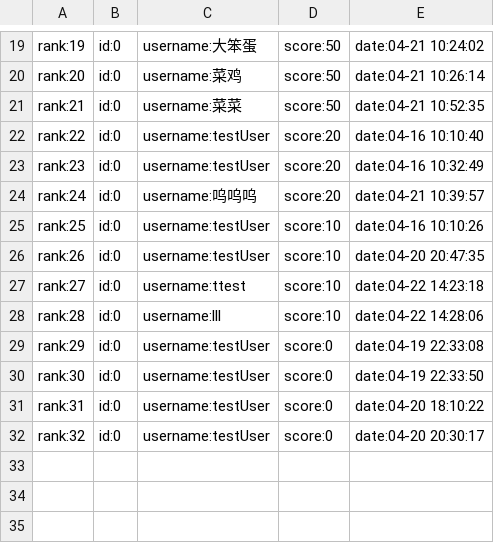
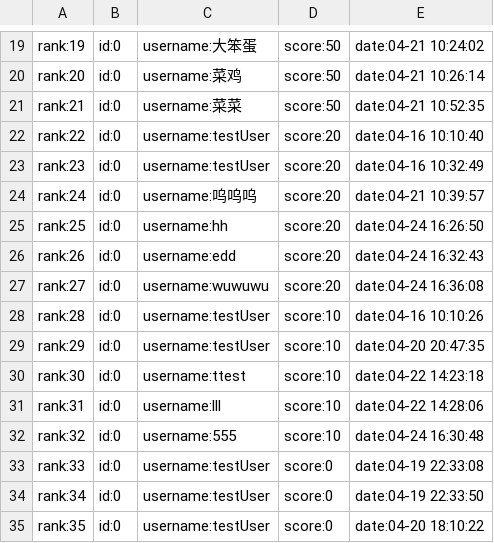
Before and after one commit to greenhandzpx/AirCraftWar, a CSV file: historyRecords.csv, drawn as a sheet; only a part is shown, gaps mark what is left out.

```diff
--- a/historyRecords.csv
+++ b/historyRecords.csv
@@ -24,9 +24,12 @@ rank:23,id:0,username:testUser,score:20,date:04-16 10:32:49
 rank:24,id:0,username:呜呜呜,score:20,date:04-21 10:39:57
-rank:25,id:0,username:testUser,score:10,date:04-16 10:10:26
-rank:26,id:0,username:testUser,score:10,date:04-20 20:47:35
-rank:27,id:0,username:ttest,score:10,date:04-22 14:23:18
-rank:28,id:0,username:lll,score:10,date:04-22 14:28:06
-rank:29,id:0,username:testUser,score:0,date:04-19 22:33:08
-rank:30,id:0,username:testUser,score:0,date:04-19 22:33:50
-rank:31,id:0,username:testUser,score:0,date:04-20 18:10:22
-rank:32,id:0,username:testUser,score:0,date:04-20 20:30:17
+rank:25,id:0,username:hh,score:20,date:04-24 16:26:50
+rank:26,id:0,username:edd,score:20,date:04-24 16:32:43
+rank:27,id:0,username:wuwuwu,score:20,date:04-24 16:36:08
+rank:28,id:0,username:testUser,score:10,date:04-16 10:10:26
+rank:29,id:0,username:testUser,score:10,date:04-20 20:47:35
+rank:30,id:0,username:ttest,score:10,date:04-22 14:23:18
+rank:31,id:0,username:lll,score:10,date:04-22 14:28:06
+rank:32,id:0,username:555,score:10,date:04-24 16:30:48
+rank:33,id:0,username:testUser,score:0,date:04-19 22:33:08
+rank:34,id:0,username:testUser,score:0,date:04-19 22:33:50
+rank:35,id:0,username:testUser,score:0,date:04-20 18:10:22
```
Also changed, not shown: 2 other files.
